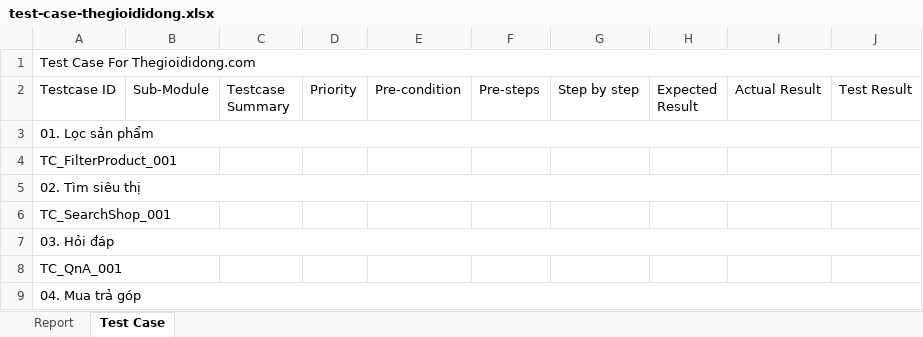
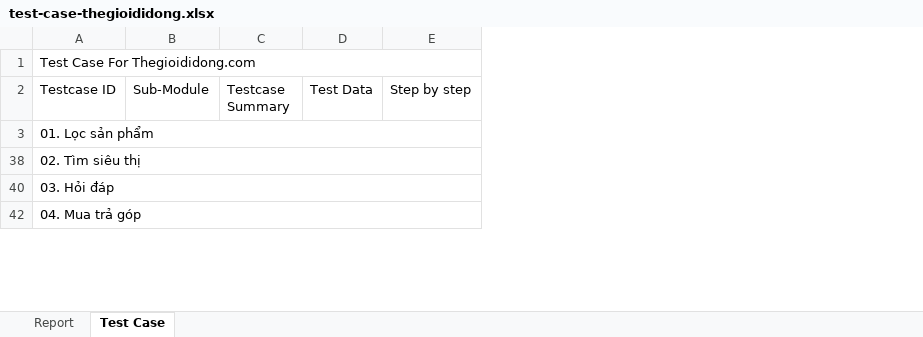
Before and after one commit to Nguyen-Hoang-Thuan-OU/kiem-thu-phan-mem, an Excel workbook: bai-tap/bai-tap-nhom/test-case-thegioididong.xlsx, sheet Test Case, drawn as a sheet; only a part is shown; values as stored, in another font and other column widths than the file's, no cell formats; conditional formats not drawn; removed rows and columns are numbered as before the commit, all else as after; rows hold the shown columns only; the diff covers the shown part only; the diff names each change by its address in the sheet, - before the commit and + after, or states it on an @@ line.

Commit message:
update group homework - test case thegiodidong

```diff
--- a/bai-tap/bai-tap-nhom/test-case-thegioididong.xlsx (sheet Test Case)
+++ b/bai-tap/bai-tap-nhom/test-case-thegioididong.xlsx (sheet Test Case)
-column B (Sub-Module), empty
-column C (Testcase Summary), empty
-column D (Priority), empty
-column E (Pre-condition), empty
-column F (Pre-steps), empty
-column G (Step by step), empty
-column H (Expected Result), empty
-column I (Actual Result), empty
-column J (Test Result), empty
+column B (Sub-Module), empty
+column C (Testcase Summary), empty
+column D (Test Data), empty
+column E (Step by step), empty
-row 4: TC_FilterProduct_001
@@ row 6 hidden: TC_SearchShop_001 @@
@@ row 8 hidden: TC_QnA_001 @@
```
Also changed, not shown: 13 added rows, 1 removed row, 9 hidden or unhidden rows, 3 added columns, 15 edited cells and merged cells elsewhere in this sheet, sheet Report, cell formats, formulas that keep their value, hidden cells, bai-tap/bai-tap-nhom/test-case-thegioididong-backup.xlsx, 2 other files.
